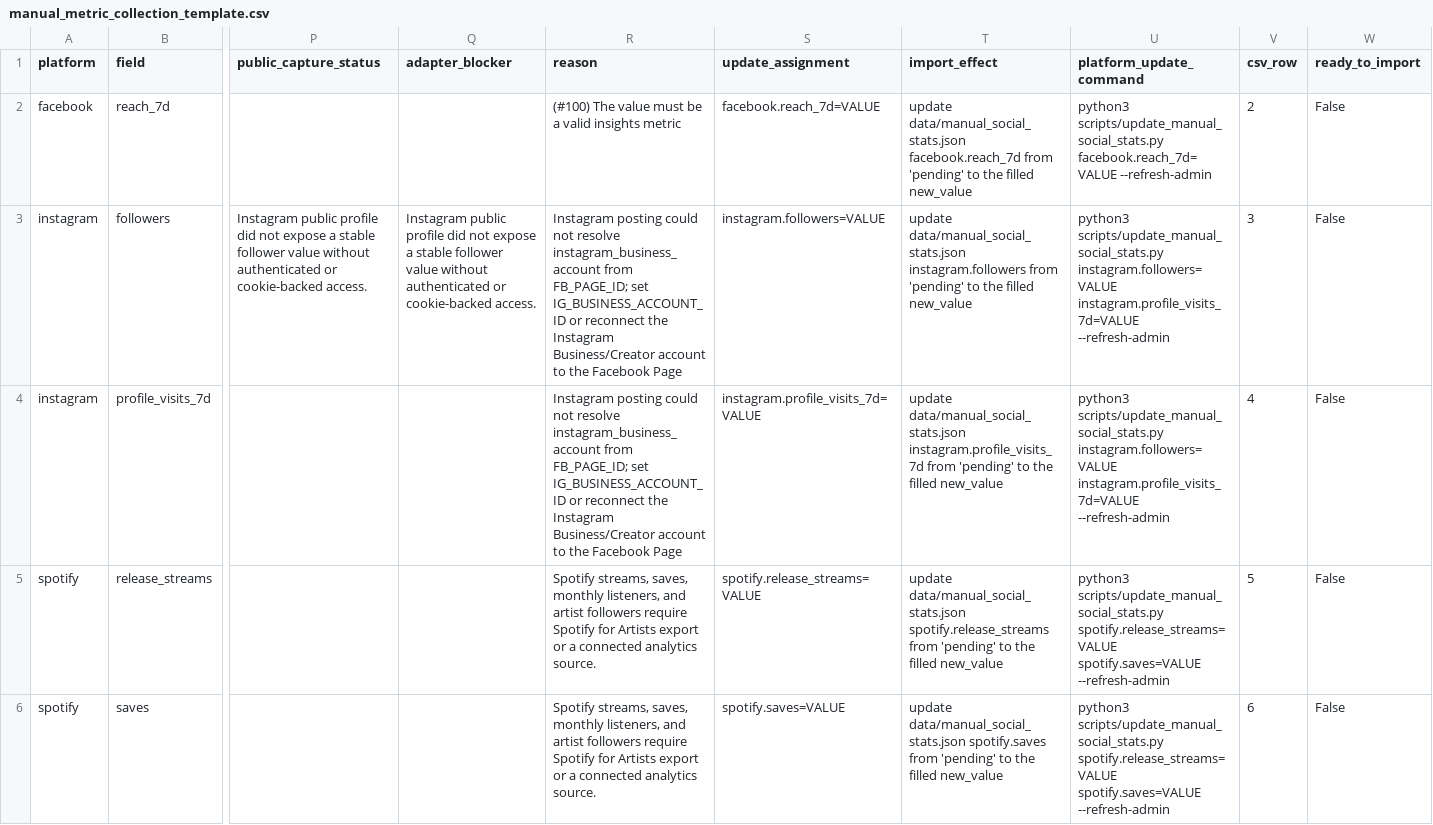
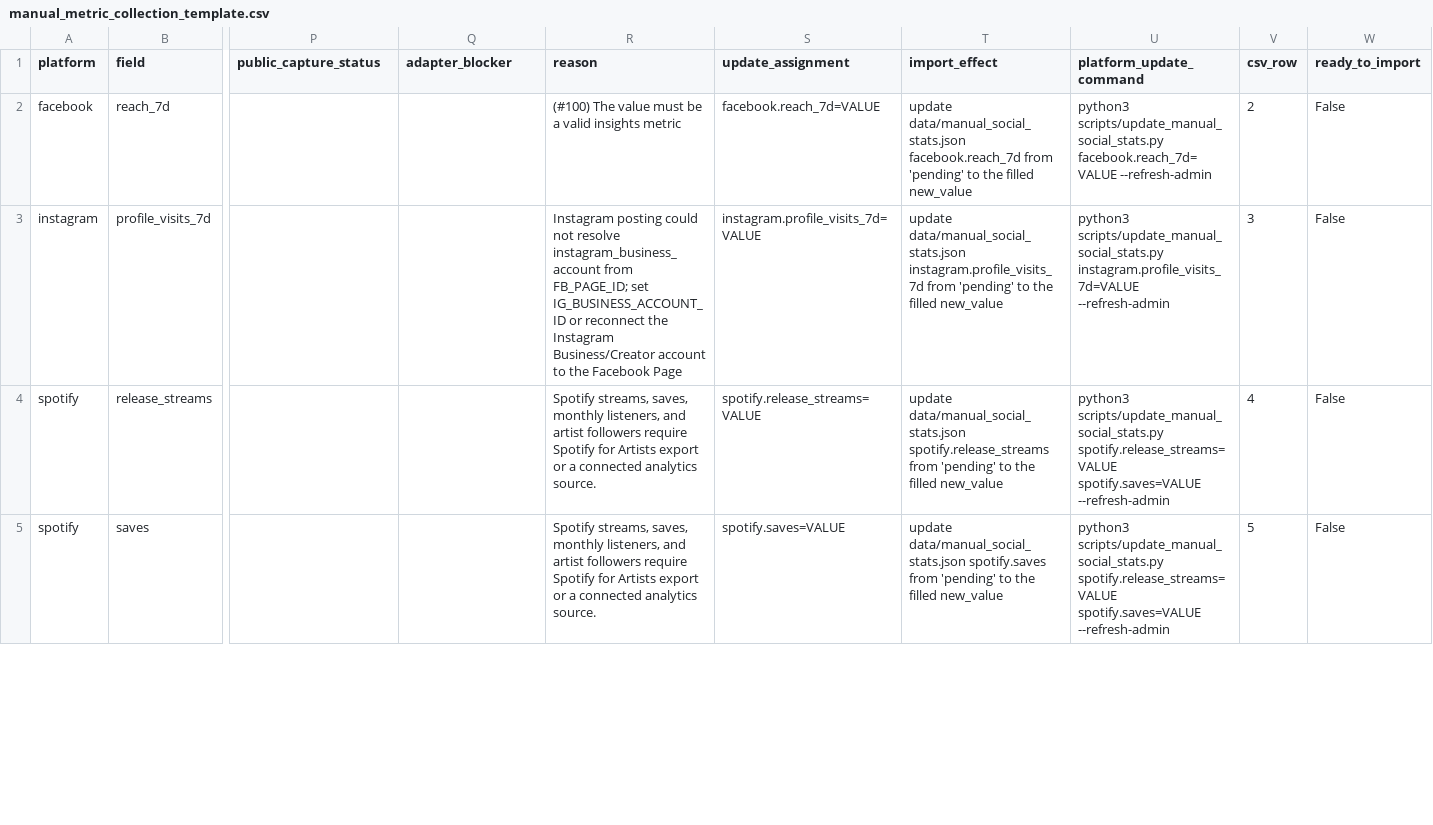
Before and after one commit to lilyrooartist/lilyrooartist.github.io, a CSV file: data/manual_metric_collection_template.csv, drawn as a sheet; only a part is shown, gaps mark what is left out; removed rows and columns are numbered as before the commit, all else as after; rows hold the shown columns only; the diff covers the shown part only; the diff names each change by its address in the sheet, - before the commit and + after, or states it on an @@ line.

Commit message:
Capture public Instagram and X follower metrics

```diff
--- a/data/manual_metric_collection_template.csv
+++ b/data/manual_metric_collection_template.csv
-row 3: instagram | followers | Instagram public profile did not expose a stable follower value without authenticated or cookie-backed access. | Instagram public profile did not expose a stable follower value without authenticated or cookie-backed access. | Instagram posting could not resolve instagram_business_account from FB_PAGE_ID; set IG_BUSINESS_ACCOUNT_ID or reconnect the Instagram Business/Creator account to the Facebook Page | instagram.followers=VALUE | update data/manual_social_stats.json instagram.followers from 'pending' to the filled new_value | python3 scripts/update_manual_social_stats.py instagram.followers=VALUE instagram.profile_visits_7d=VALUE --refresh-admin | 3 | False
-U3 (platform_update_command): python3 scripts/update_manual_social_stats.py instagram.followers=VALUE instagram.profile_visits_7d=VALUE --refresh-admin
+U3 (platform_update_command): python3 scripts/update_manual_social_stats.py instagram.profile_visits_7d=VALUE --refresh-admin
-V3 (csv_row): 4
+V3 (csv_row): 3
-V4 (csv_row): 5
+V4 (csv_row): 4
-V5 (csv_row): 6
+V5 (csv_row): 5
```
Also changed, not shown: 1 removed row and 3 edited cells elsewhere in this file, 54 other files.
